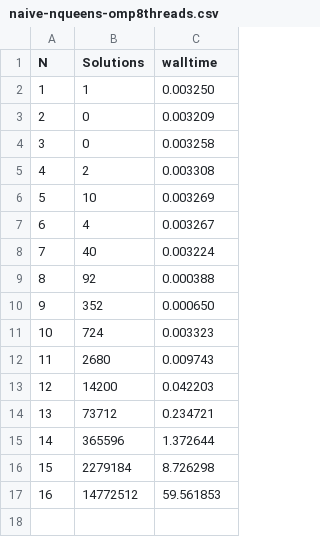
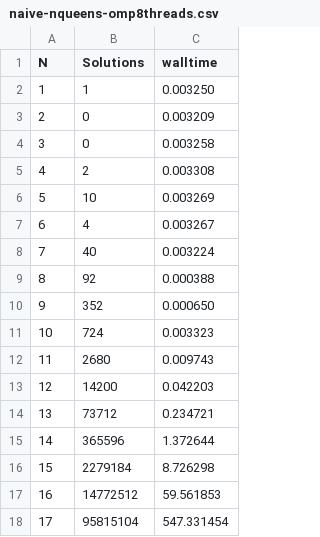
Before and after one commit to Buchenherz/uibk_parsys_19, a CSV file: proseminar/09/statistics/naive-nqueens-omp8threads.csv, drawn as a sheet.

```diff
--- a/proseminar/09/statistics/naive-nqueens-omp8threads.csv
+++ b/proseminar/09/statistics/naive-nqueens-omp8threads.csv
@@ -17 +17,2 @@ N, Solutions, walltime
 16, 14772512, 59.561853
+17, 95815104, 547.331454
```
Also changed, not shown: proseminar/09/statistics/naive-nqueens-omp1threads.csv, proseminar/09/statistics/naive-nqueens-omp7threads.csv, 5 other files.
